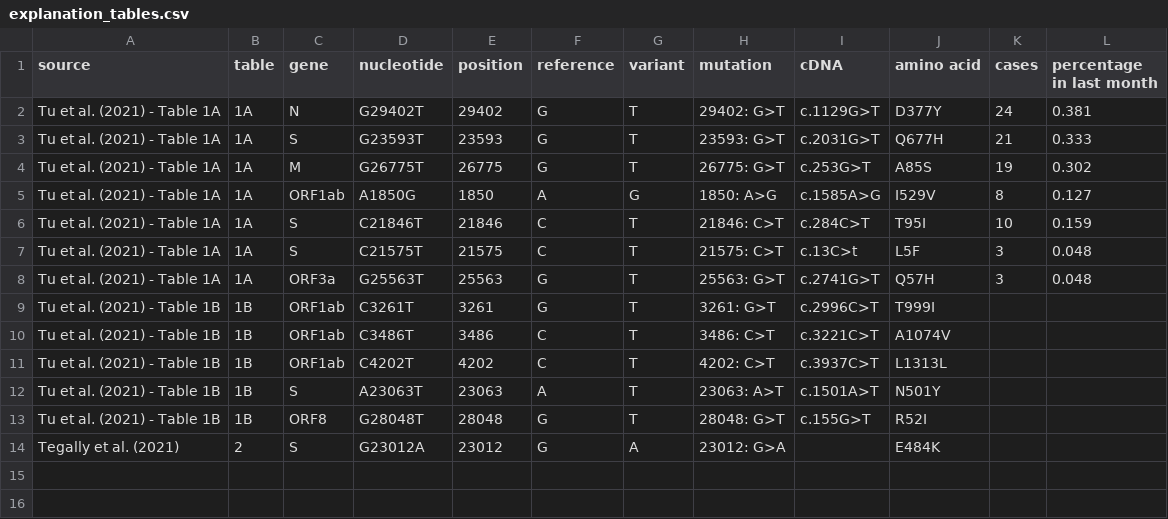
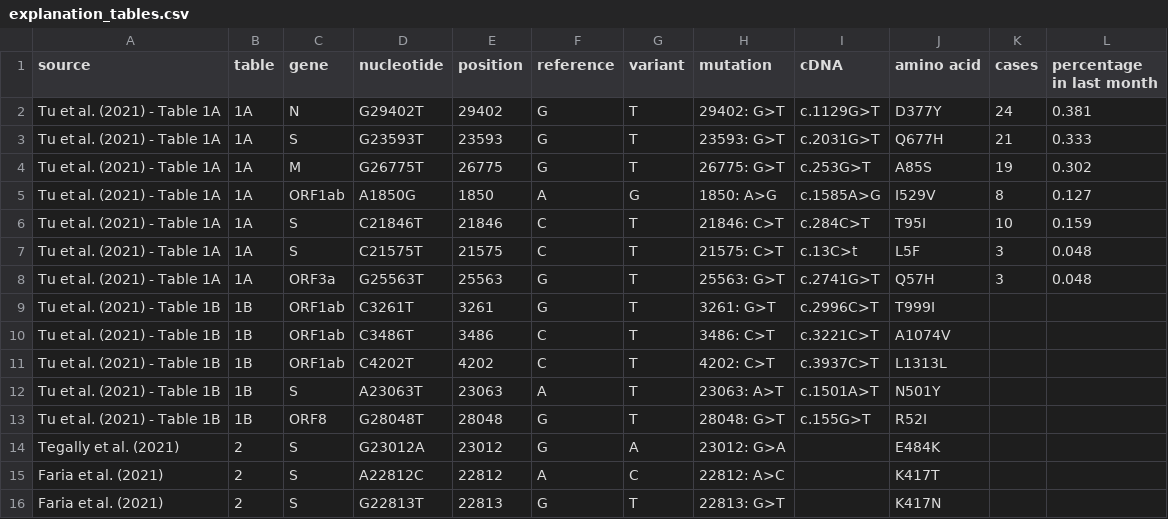
Before and after one commit to janieslab/SARS-CoV-2_VariantDashboard, a CSV file: explanation_tables.csv, drawn as a sheet; the diff names each change by its address in the sheet, - before the commit and + after, or states it on an @@ line.

```diff
--- a/explanation_tables.csv
+++ b/explanation_tables.csv
+row 15: Faria et al. (2021) | 2 | S | A22812C | 22812 | A | C | 22812: A>C |  | K417T
+row 16: Faria et al. (2021) | 2 | S | G22813T | 22813 | G | T | 22813: G>T |  | K417N
```
Also changed, not shown: variants_locations_df_2021-01-29.csv, 1 other file.
